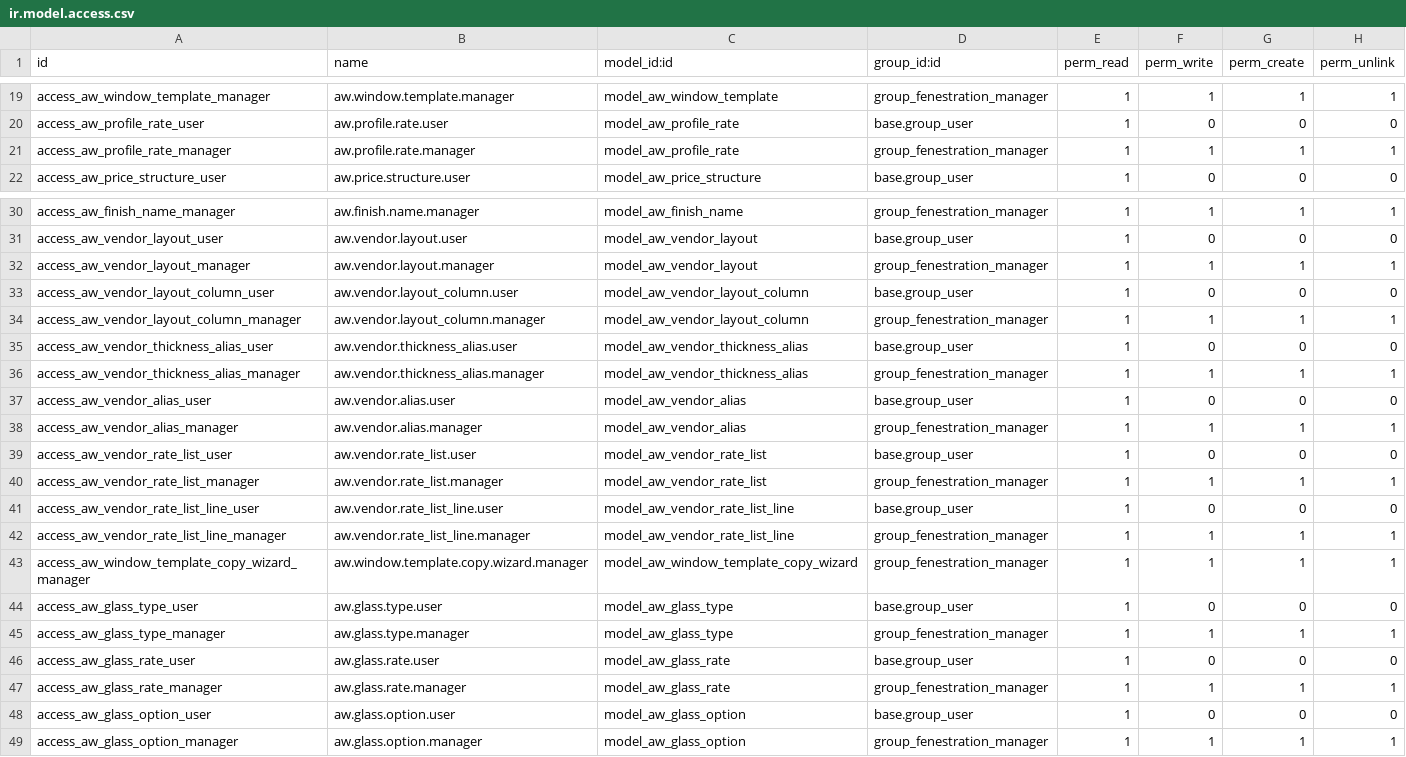
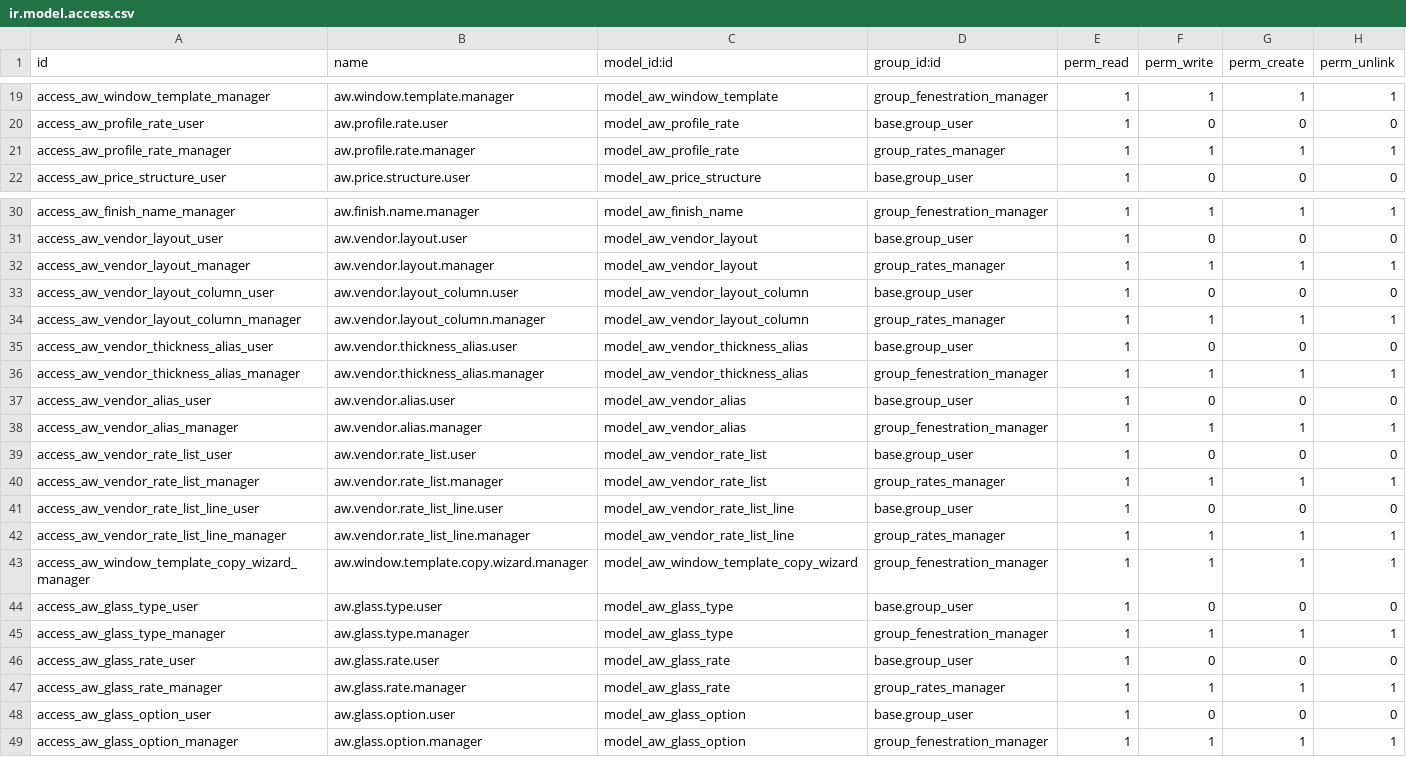
Before and after one commit to khuram225/odoo-railway, a CSV file: odoo/addons/aw_fenestration_core/security/ir.model.access.csv, drawn as a sheet; only a part is shown, gaps mark what is left out.

```diff
--- a/odoo/addons/aw_fenestration_core/security/ir.model.access.csv
+++ b/odoo/addons/aw_fenestration_core/security/ir.model.access.csv
@@ -20,3 +20,3 @@ access_aw_window_template_manager,aw.window.template.manager,model_aw_window_tem
 access_aw_profile_rate_user,aw.profile.rate.user,model_aw_profile_rate,base.group_user,1,0,0,0
-access_aw_profile_rate_manager,aw.profile.rate.manager,model_aw_profile_rate,group_fenestration_manager,1,1,1,1
+access_aw_profile_rate_manager,aw.profile.rate.manager,model_aw_profile_rate,group_rates_manager,1,1,1,1
 access_aw_price_structure_user,aw.price.structure.user,model_aw_price_structure,base.group_user,1,0,0,0
@@ -31,5 +31,5 @@ access_aw_finish_name_manager,aw.finish.name.manager,model_aw_finish_name,group_
 access_aw_vendor_layout_user,aw.vendor.layout.user,model_aw_vendor_layout,base.group_user,1,0,0,0
-access_aw_vendor_layout_manager,aw.vendor.layout.manager,model_aw_vendor_layout,group_fenestration_manager,1,1,1,1
+access_aw_vendor_layout_manager,aw.vendor.layout.manager,model_aw_vendor_layout,group_rates_manager,1,1,1,1
 access_aw_vendor_layout_column_user,aw.vendor.layout_column.user,model_aw_vendor_layout_column,base.group_user,1,0,0,0
-access_aw_vendor_layout_column_manager,aw.vendor.layout_column.manager,model_aw_vendor_layout_column,group_fenestration_manager,1,1,1,1
+access_aw_vendor_layout_column_manager,aw.vendor.layout_column.manager,model_aw_vendor_layout_column,group_rates_manager,1,1,1,1
 access_aw_vendor_thickness_alias_user,aw.vendor.thickness_alias.user,model_aw_vendor_thickness_alias,base.group_user,1,0,0,0
@@ -39,5 +39,5 @@ access_aw_vendor_alias_manager,aw.vendor.alias.manager,model_aw_vendor_alias,gro
 access_aw_vendor_rate_list_user,aw.vendor.rate_list.user,model_aw_vendor_rate_list,base.group_user,1,0,0,0
-access_aw_vendor_rate_list_manager,aw.vendor.rate_list.manager,model_aw_vendor_rate_list,group_fenestration_manager,1,1,1,1
+access_aw_vendor_rate_list_manager,aw.vendor.rate_list.manager,model_aw_vendor_rate_list,group_rates_manager,1,1,1,1
 access_aw_vendor_rate_list_line_user,aw.vendor.rate_list_line.user,model_aw_vendor_rate_list_line,base.group_user,1,0,0,0
-access_aw_vendor_rate_list_line_manager,aw.vendor.rate_list_line.manager,model_aw_vendor_rate_list_line,group_fenestration_manager,1,1,1,1
+access_aw_vendor_rate_list_line_manager,aw.vendor.rate_list_line.manager,model_aw_vendor_rate_list_line,group_rates_manager,1,1,1,1
 access_aw_window_template_copy_wizard_manager,aw.window.template.copy.wizard.manager,model_aw_window_template_copy_wizard,group_fenestration_manager,1,1,1,1
@@ -46,3 +46,3 @@ access_aw_glass_type_manager,aw.glass.type.manager,model_aw_glass_type,group_fen
 access_aw_glass_rate_user,aw.glass.rate.user,model_aw_glass_rate,base.group_user,1,0,0,0
-access_aw_glass_rate_manager,aw.glass.rate.manager,model_aw_glass_rate,group_fenestration_manager,1,1,1,1
+access_aw_glass_rate_manager,aw.glass.rate.manager,model_aw_glass_rate,group_rates_manager,1,1,1,1
 access_aw_glass_option_user,aw.glass.option.user,model_aw_glass_option,base.group_user,1,0,0,0
```
Also changed, not shown: 7 other files.
